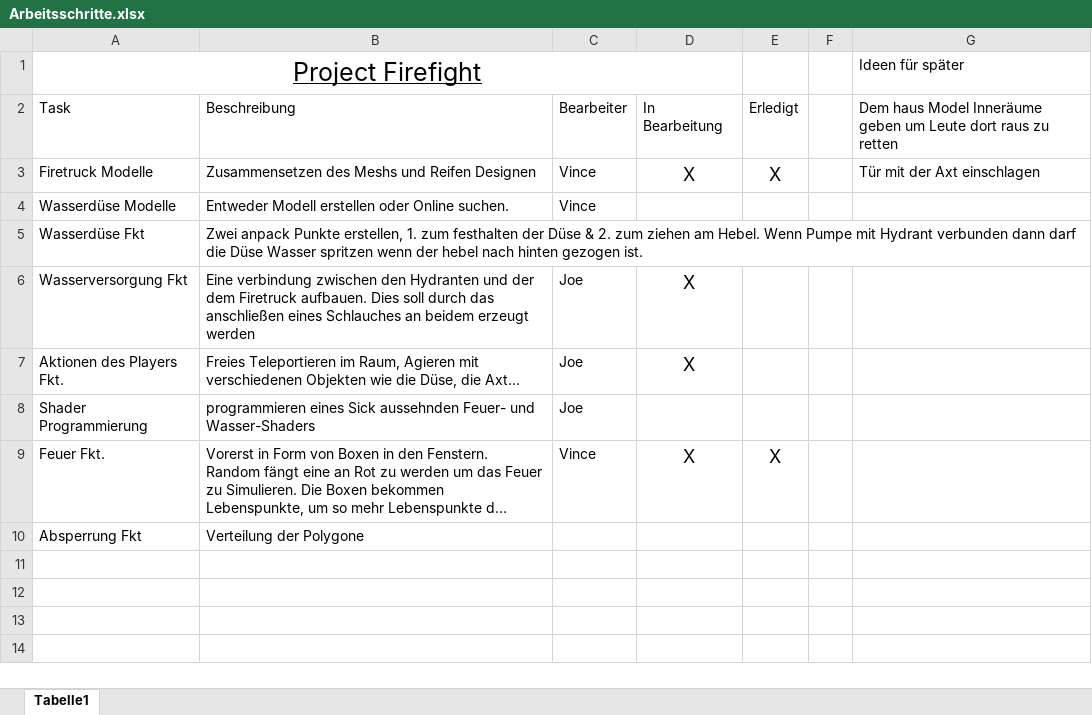
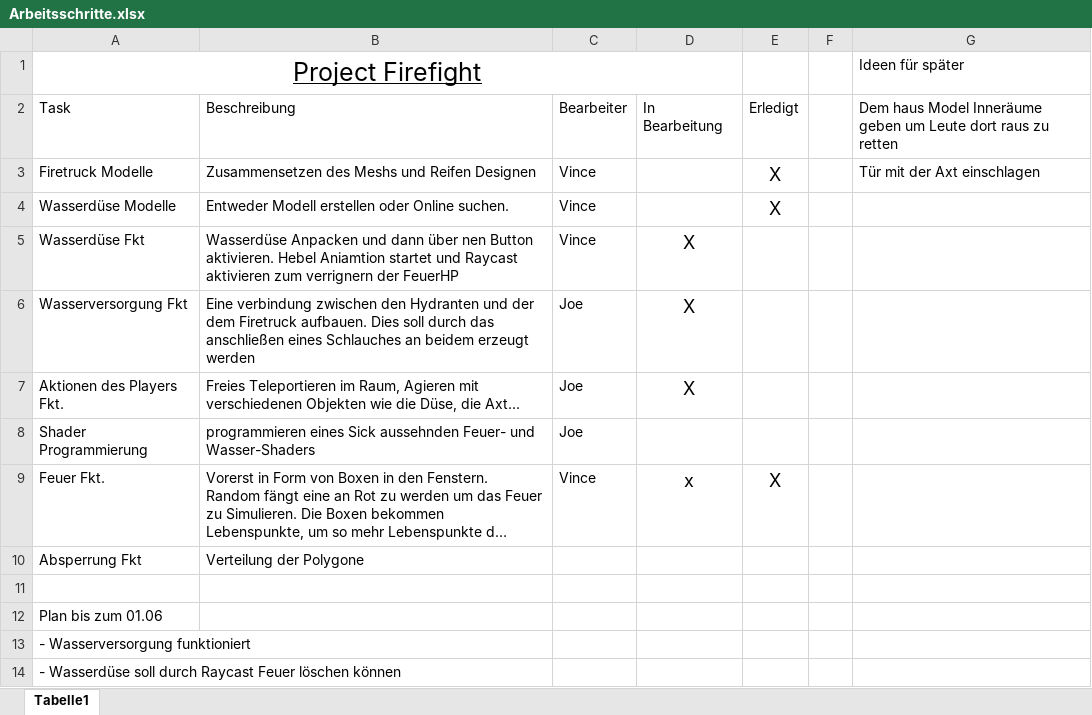
Before and after one commit to JoeK98/Project-Firefight, an Excel workbook: Arbeitsschritte.xlsx, sheet Tabelle1, drawn as a sheet; long unchanged cells end in …; values as stored, in another font and other column widths than the file's, no borders; the diff names each change by its address in the sheet, - before the commit and + after, or states it on an @@ line.

Commit message:
What to do
aim for the 1.6

```diff
--- a/Arbeitsschritte.xlsx (sheet Tabelle1)
+++ b/Arbeitsschritte.xlsx (sheet Tabelle1)
-D3: X
+D3: (empty)
-E4: (empty)
+E4: X
-B5: Zwei anpack Punkte erstellen, 1. zum festhalten der Düse & 2. zum ziehen am Hebel. Wenn Pumpe mit Hydrant verbunden dann darf die Düse Wasser spritzen wenn der hebel nach hinten gezogen ist.
+B5: Wasserdüse Anpacken und dann über nen Button aktivieren. Hebel Aniamtion startet und Raycast aktivieren zum verrignern der FeuerHP
-C5: (empty)
+C5: Vince
-D5: (empty)
+D5: X
-D9: X
+D9: x
+row 11: (empty)
+row 12: Plan bis zum 01.06
+row 13: - Wasserversorgung funktioniert
+row 14: - Wasserdüse soll durch Raycast Feuer löschen können
```
